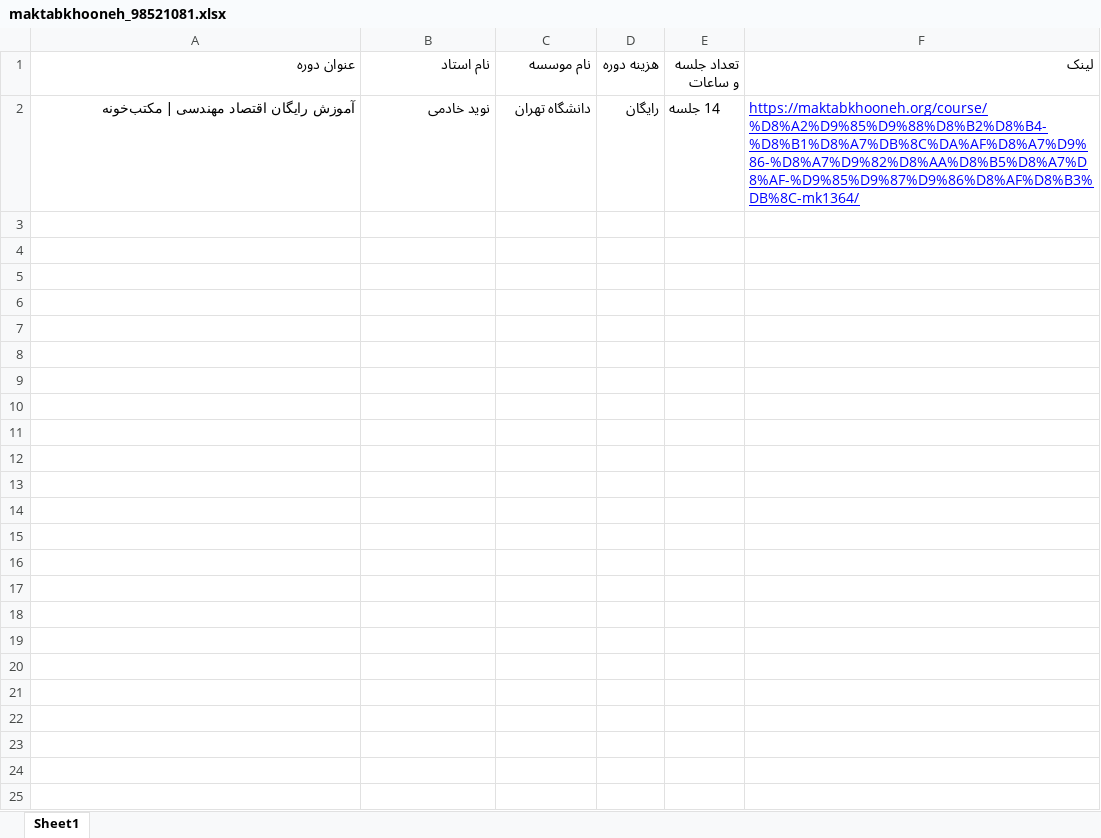
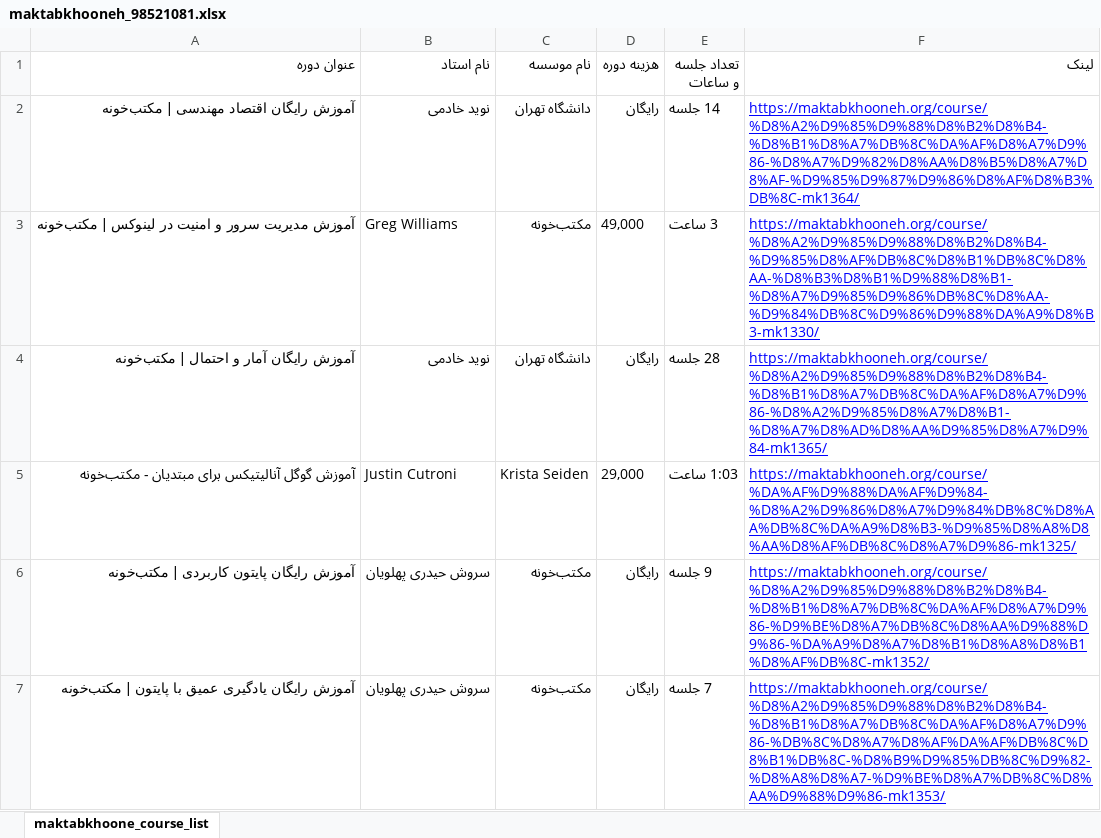
Before and after one commit to AliBarkook/python-crawler, an Excel workbook: maktabkhooneh_98521081.xlsx, sheet maktabkhoone_course_list, drawn as a sheet; only a part is shown; values as stored, in another font and other column widths than the file's, no borders; the diff covers the shown part only; the diff names each change by its address in the sheet, - before the commit and + after, or states it on an @@ line.

Commit message:
feat -> implement class for excel

```diff
--- a/maktabkhooneh_98521081.xlsx (sheet maktabkhoone_course_list)
+++ b/maktabkhooneh_98521081.xlsx (sheet maktabkhoone_course_list)
-sheet tab: Sheet1
+sheet tab: maktabkhoone_course_list
+row 3: آموزش مدیریت سرور و امنیت در لینوکس | مکتب‌خونه | Greg Williams | مکتب‌خونه | 49,000 | 3 ساعت | https://maktabkhooneh.org/course/%D8%A2%D9%85%D9%88%D8%B2%D8%B4-%D9%85%D8%AF%DB%8C%D8%B1%DB%8C%D8%AA-%D8%B3%D8%B1%D9%88%D8%B1-%D8%A7%D9%85%D9%86%DB%8C%D8%AA-%D9%84%DB%8C%D9%86%D9%88%DA%A9%D8%B3-mk1330/
+row 4: آموزش رایگان آمار و احتمال | مکتب‌خونه | نوید خادمی | دانشگاه تهران | رایگان | 28 جلسه | https://maktabkhooneh.org/course/%D8%A2%D9%85%D9%88%D8%B2%D8%B4-%D8%B1%D8%A7%DB%8C%DA%AF%D8%A7%D9%86-%D8%A2%D9%85%D8%A7%D8%B1-%D8%A7%D8%AD%D8%AA%D9%85%D8%A7%D9%84-mk1365/
+row 5: آموزش گوگل آنالیتیکس برای مبتدیان - مکتب‌خونه | Justin Cutroni | Krista Seiden | 29,000 | 1:03 ساعت | https://maktabkhooneh.org/course/%DA%AF%D9%88%DA%AF%D9%84-%D8%A2%D9%86%D8%A7%D9%84%DB%8C%D8%AA%DB%8C%DA%A9%D8%B3-%D9%85%D8%A8%D8%AA%D8%AF%DB%8C%D8%A7%D9%86-mk1325/
+row 6: آموزش رایگان پایتون کاربردی | مکتب‌خونه | سروش حیدری پهلویان | مکتب‌خونه | رایگان | 9 جلسه | https://maktabkhooneh.org/course/%D8%A2%D9%85%D9%88%D8%B2%D8%B4-%D8%B1%D8%A7%DB%8C%DA%AF%D8%A7%D9%86-%D9%BE%D8%A7%DB%8C%D8%AA%D9%88%D9%86-%DA%A9%D8%A7%D8%B1%D8%A8%D8%B1%D8%AF%DB%8C-mk1352/
+row 7: آموزش رایگان یادگیری عمیق با پایتون | مکتب‌خونه | سروش حیدری پهلویان | مکتب‌خونه | رایگان | 7 جلسه | https://maktabkhooneh.org/course/%D8%A2%D9%85%D9%88%D8%B2%D8%B4-%D8%B1%D8%A7%DB%8C%DA%AF%D8%A7%D9%86-%DB%8C%D8%A7%D8%AF%DA%AF%DB%8C%D8%B1%DB%8C-%D8%B9%D9%85%DB%8C%D9%82-%D8%A8%D8%A7-%D9%BE%D8%A7%DB%8C%D8%AA%D9%88%D9%86-mk1353/
```
Also changed, not shown: 24 added rows elsewhere in this sheet, 3 other files.
